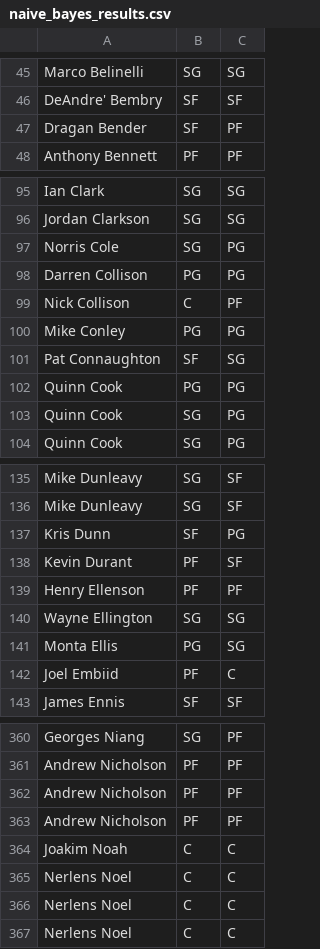
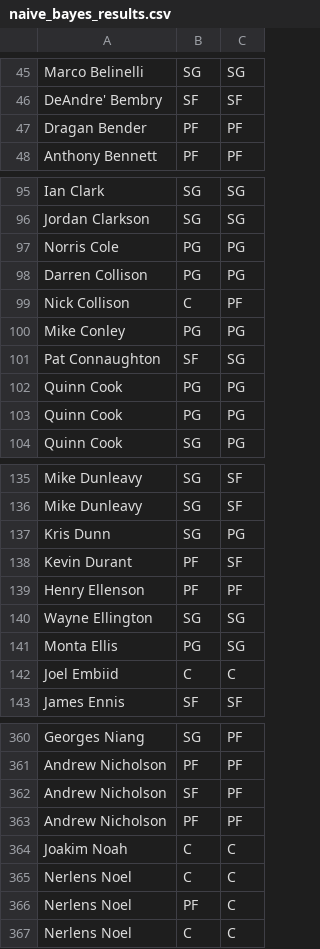
Before and after one commit to OneZeroBeatz/NBAPlayersPositionPredicition, a CSV file: naive_bayes_results.csv, drawn as a sheet; only a part is shown, gaps mark what is left out; the diff covers the shown part only.

```diff
--- a/naive_bayes_results.csv
+++ b/naive_bayes_results.csv
@@ -46,3 +46,3 @@ Marco Belinelli,SG,SG
 DeAndre' Bembry,SF,SF
-Dragan Bender,SF,PF
+Dragan Bender,PF,PF
 Anthony Bennett,PF,PF
@@ -96,3 +96,3 @@ Ian Clark,SG,SG
 Jordan Clarkson,SG,SG
-Norris Cole,SG,PG
+Norris Cole,PG,PG
 Darren Collison,PG,PG
@@ -102,3 +102,3 @@ Pat Connaughton,SF,SG
 Quinn Cook,PG,PG
-Quinn Cook,SG,PG
+Quinn Cook,PG,PG
 Quinn Cook,SG,PG
@@ -136,3 +136,3 @@ Mike Dunleavy,SG,SF
 Mike Dunleavy,SG,SF
-Kris Dunn,SF,PG
+Kris Dunn,SG,PG
 Kevin Durant,PF,SF
@@ -141,3 +141,3 @@ Wayne Ellington,SG,SG
 Monta Ellis,PG,SG
-Joel Embiid,PF,C
+Joel Embiid,C,C
 James Ennis,SF,SF
@@ -361,3 +361,3 @@ Georges Niang,SG,PF
 Andrew Nicholson,PF,PF
-Andrew Nicholson,PF,PF
+Andrew Nicholson,SF,PF
 Andrew Nicholson,PF,PF
@@ -365,3 +365,3 @@ Joakim Noah,C,C
 Nerlens Noel,C,C
-Nerlens Noel,C,C
+Nerlens Noel,PF,C
 Nerlens Noel,C,C
```
Also changed, not shown: 10 edited cells elsewhere in this file, DTC_results.csv, KNN_results.csv, 5 other files.
